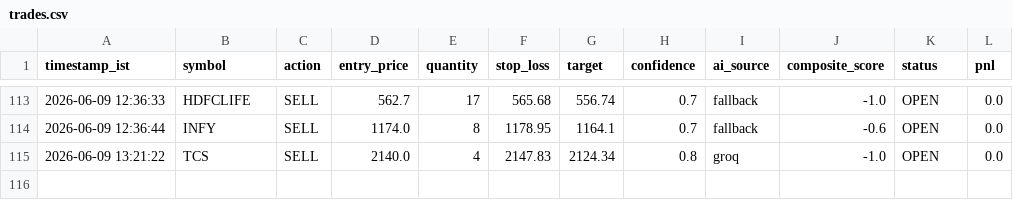
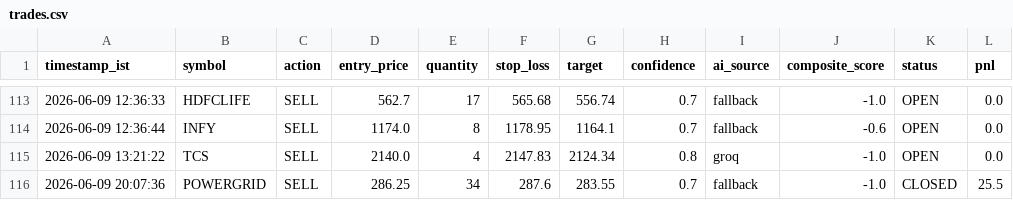
Before and after one commit to shibilshamz/stock-trading-agent-v2, a CSV file: logs/trades.csv, drawn as a sheet; only a part is shown, gaps mark what is left out; the diff names each change by its address in the sheet, - before the commit and + after, or states it on an @@ line.

Commit message:
chore: update trade logs [skip ci]

```diff
--- a/logs/trades.csv
+++ b/logs/trades.csv
+row 116: 2026-06-09 20:07:36 | POWERGRID | SELL | 286.25 | 34 | 287.6 | 283.55 | 0.7 | fallback | -1.0 | CLOSED | 25.5
```
Also changed, not shown: 1 other file.
